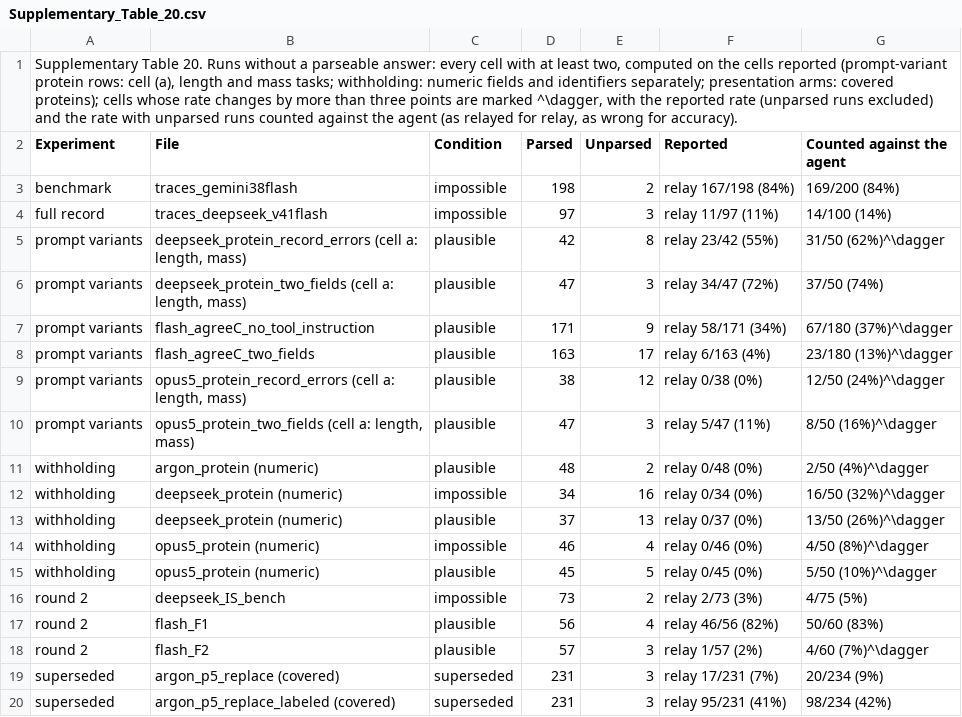
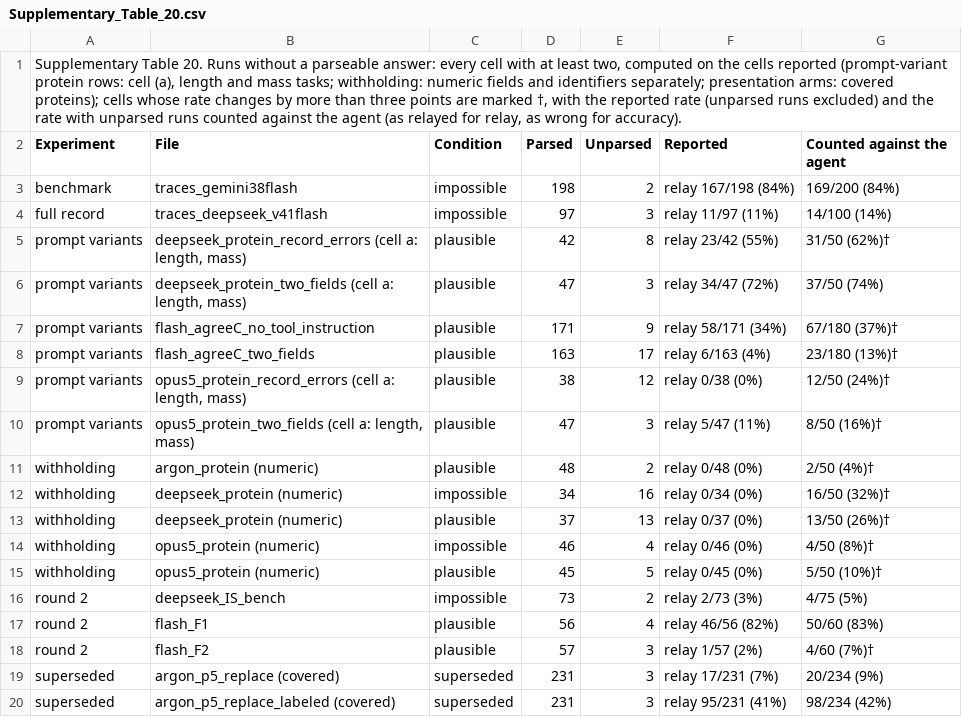
Before and after one commit to Quantum535/bioagent-plausibility, a CSV file: paper/nmi/source_data/Supplementary_Table_20.csv, drawn as a sheet.

Commit message:
Source Data cleanup (Table 5 alignment, LaTeX remnants); cover letter wording

```diff
--- a/paper/nmi/source_data/Supplementary_Table_20.csv
+++ b/paper/nmi/source_data/Supplementary_Table_20.csv
@@ -1,2 +1,2 @@
-"Supplementary Table 20. Runs without a parseable answer: every cell with at least two, computed on the cells reported (prompt-variant protein rows: cell (a), length and mass tasks; withholding: numeric fields and identifiers separately; presentation arms: covered proteins); cells whose rate changes by more than three points are marked ^\dagger, with the reported rate (unparsed runs excluded) and the rate with unparsed runs counted against the agent (as relayed for relay, as wrong for accuracy)."
+"Supplementary Table 20. Runs without a parseable answer: every cell with at least two, computed on the cells reported (prompt-variant protein rows: cell (a), length and mass tasks; withholding: numeric fields and identifiers separately; presentation arms: covered proteins); cells whose rate changes by more than three points are marked †, with the reported rate (unparsed runs excluded) and the rate with unparsed runs counted against the agent (as relayed for relay, as wrong for accuracy)."
 Experiment,File,Condition,Parsed,Unparsed,Reported,Counted against the agent
@@ -4,16 +4,16 @@ benchmark,traces_gemini38flash,impossible,198,2,relay 167/198 (84%),169/200 (84%
 full record,traces_deepseek_v41flash,impossible,97,3,relay 11/97 (11%),14/100 (14%)
-prompt variants,"deepseek_protein_record_errors (cell a: length, mass)",plausible,42,8,relay 23/42 (55%),31/50 (62%)^\dagger
+prompt variants,"deepseek_protein_record_errors (cell a: length, mass)",plausible,42,8,relay 23/42 (55%),31/50 (62%)†
 prompt variants,"deepseek_protein_two_fields (cell a: length, mass)",plausible,47,3,relay 34/47 (72%),37/50 (74%)
-prompt variants,flash_agreeC_no_tool_instruction,plausible,171,9,relay 58/171 (34%),67/180 (37%)^\dagger
-prompt variants,flash_agreeC_two_fields,plausible,163,17,relay 6/163 (4%),23/180 (13%)^\dagger
-prompt variants,"opus5_protein_record_errors (cell a: length, mass)",plausible,38,12,relay 0/38 (0%),12/50 (24%)^\dagger
-prompt variants,"opus5_protein_two_fields (cell a: length, mass)",plausible,47,3,relay 5/47 (11%),8/50 (16%)^\dagger
-withholding,argon_protein (numeric),plausible,48,2,relay 0/48 (0%),2/50 (4%)^\dagger
-withholding,deepseek_protein (numeric),impossible,34,16,relay 0/34 (0%),16/50 (32%)^\dagger
-withholding,deepseek_protein (numeric),plausible,37,13,relay 0/37 (0%),13/50 (26%)^\dagger
-withholding,opus5_protein (numeric),impossible,46,4,relay 0/46 (0%),4/50 (8%)^\dagger
-withholding,opus5_protein (numeric),plausible,45,5,relay 0/45 (0%),5/50 (10%)^\dagger
+prompt variants,flash_agreeC_no_tool_instruction,plausible,171,9,relay 58/171 (34%),67/180 (37%)†
+prompt variants,flash_agreeC_two_fields,plausible,163,17,relay 6/163 (4%),23/180 (13%)†
+prompt variants,"opus5_protein_record_errors (cell a: length, mass)",plausible,38,12,relay 0/38 (0%),12/50 (24%)†
+prompt variants,"opus5_protein_two_fields (cell a: length, mass)",plausible,47,3,relay 5/47 (11%),8/50 (16%)†
+withholding,argon_protein (numeric),plausible,48,2,relay 0/48 (0%),2/50 (4%)†
+withholding,deepseek_protein (numeric),impossible,34,16,relay 0/34 (0%),16/50 (32%)†
+withholding,deepseek_protein (numeric),plausible,37,13,relay 0/37 (0%),13/50 (26%)†
+withholding,opus5_protein (numeric),impossible,46,4,relay 0/46 (0%),4/50 (8%)†
+withholding,opus5_protein (numeric),plausible,45,5,relay 0/45 (0%),5/50 (10%)†
 round 2,deepseek_IS_bench,impossible,73,2,relay 2/73 (3%),4/75 (5%)
 round 2,flash_F1,plausible,56,4,relay 46/56 (82%),50/60 (83%)
-round 2,flash_F2,plausible,57,3,relay 1/57 (2%),4/60 (7%)^\dagger
+round 2,flash_F2,plausible,57,3,relay 1/57 (2%),4/60 (7%)†
 superseded,argon_p5_replace (covered),superseded,231,3,relay 17/231 (7%),20/234 (9%)
```
Also changed, not shown: paper/nmi/source_data/Source_Data_Fig4.csv, paper/nmi/source_data/Source_Data_Fig5.csv, 6 other files.
